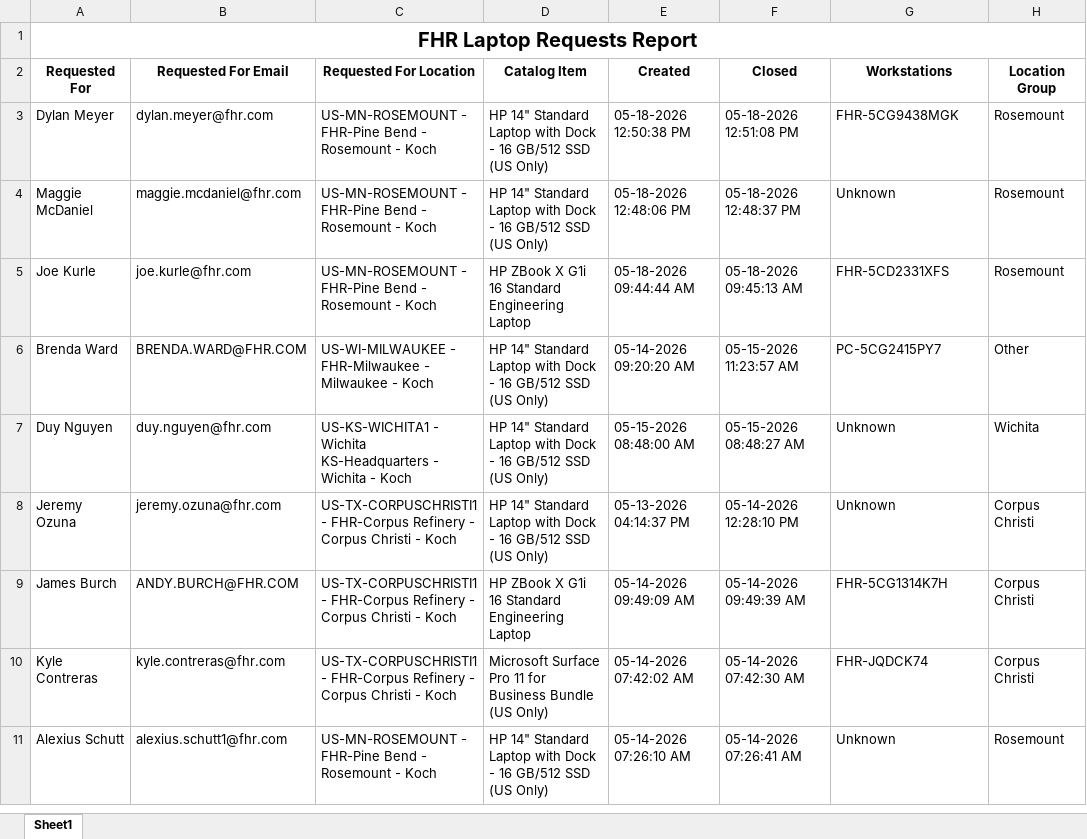
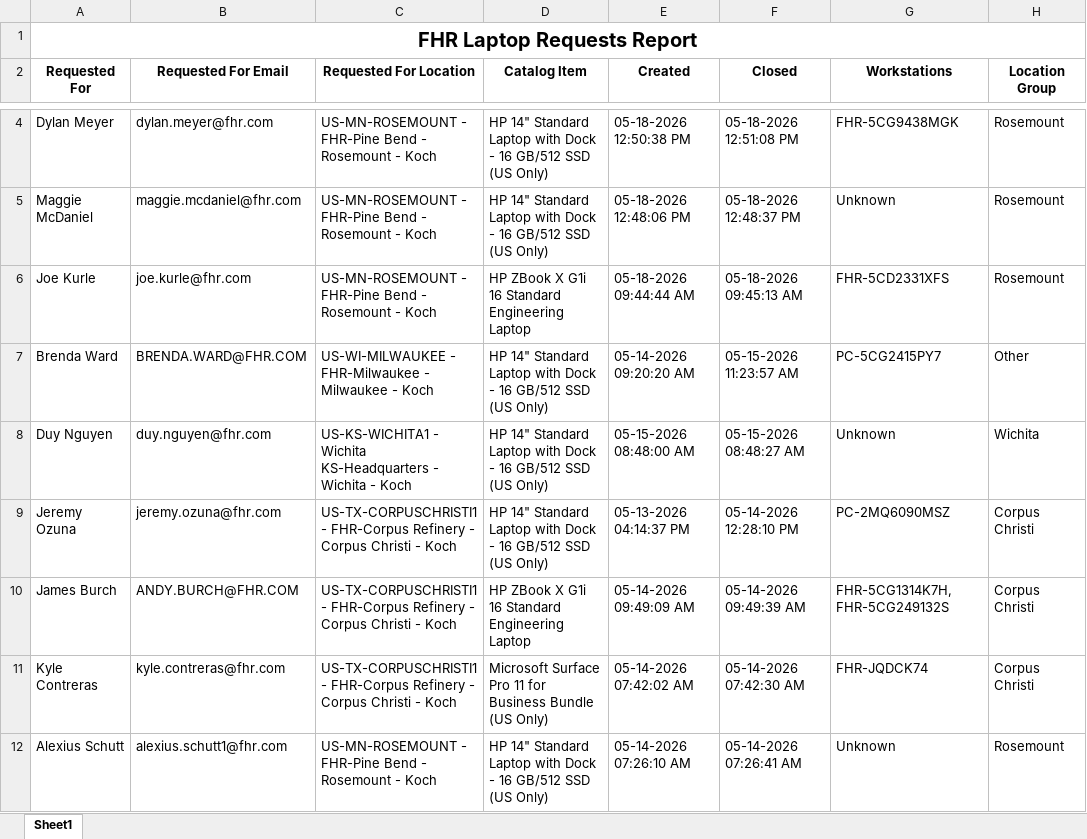
Before and after one commit to ellis-massey-FHR/fhr-device-audit, an Excel workbook: output/fhr_computer_requests.xlsx, sheet Sheet1, drawn as a sheet; only a part is shown, gaps mark what is left out; values as stored, in another font and other column widths than the file's, no borders; charts and pictures not drawn; addresses are those after the commit; the diff covers the shown part only; the diff names each change by its address in the sheet, - before the commit and + after, or states it on an @@ line.

```diff
--- a/output/fhr_computer_requests.xlsx (sheet Sheet1)
+++ b/output/fhr_computer_requests.xlsx (sheet Sheet1)
-G9 (Workstations): Unknown
+G9 (Workstations): PC-2MQ6090MSZ
-G10 (Workstations): FHR-5CG1314K7H
+G10 (Workstations): FHR-5CG1314K7H, FHR-5CG249132S
```
Also changed, not shown: 1 added row, 1 removed row and 13 edited cells elsewhere in this sheet.
